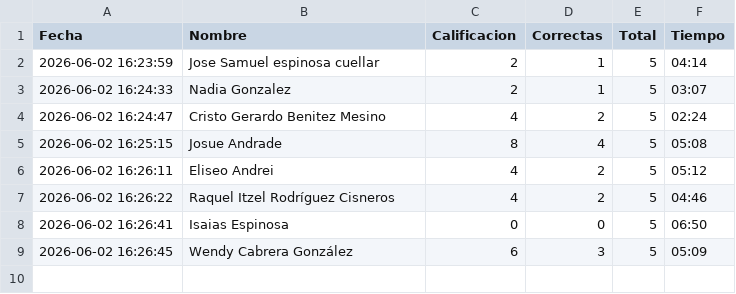
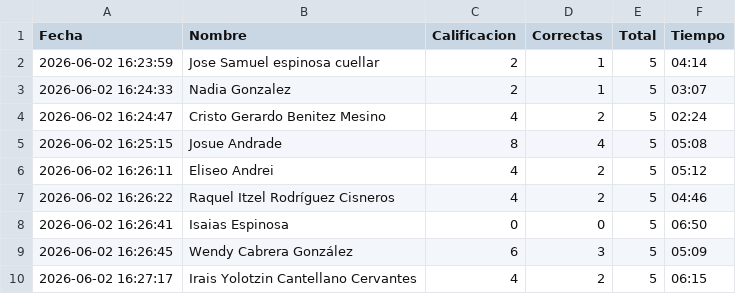
Before and after one commit to gbdiazc/Intro-python-cientifico-2026, a CSV file: calificaciones.csv, drawn as a sheet; the diff names each change by its address in the sheet, - before the commit and + after, or states it on an @@ line.

Commit message:
Calificacion: Irais Yolotzin Cantellano Cervantes — 4/10

```diff
--- a/calificaciones.csv
+++ b/calificaciones.csv
+row 10: 2026-06-02 16:27:17 | Irais Yolotzin Cantellano Cervantes | 4 | 2 | 5 | 06:15
```
